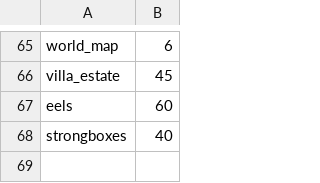
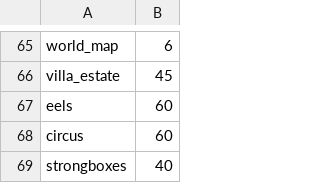
Before and after one commit to DanteArcese/legio, a TSV file: scripts/playtest-times.tsv, drawn as a sheet; only a part is shown, gaps mark what is left out; the diff names each change by its address in the sheet, - before the commit and + after, or states it on an @@ line.

```diff
--- a/scripts/playtest-times.tsv
+++ b/scripts/playtest-times.tsv
+row 68: circus | 60
```
Also changed, not shown: 23 other files.
